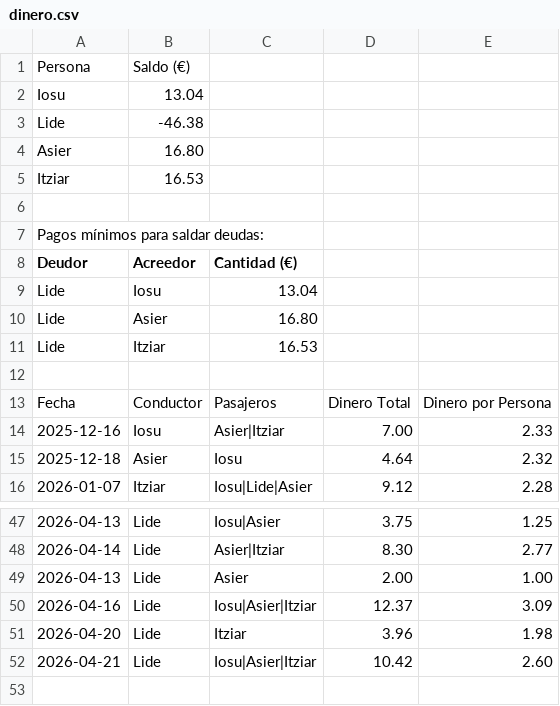
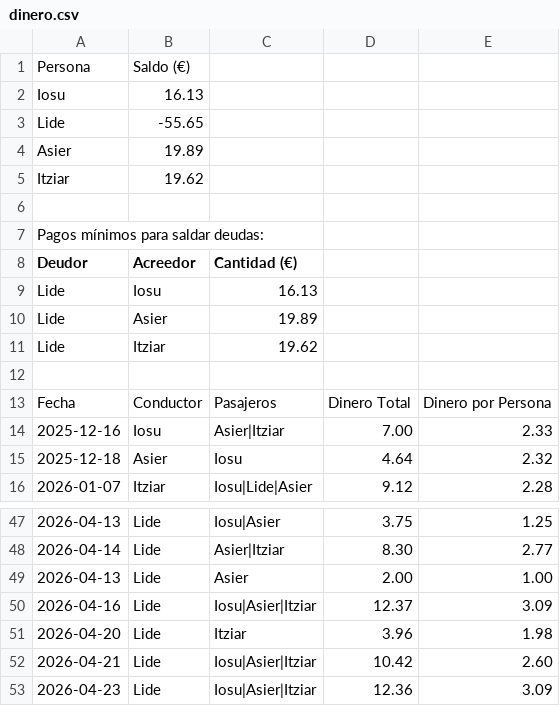
Before and after one commit to iosugomez/kotxea-backend, a CSV file: datos/dinero.csv, drawn as a sheet; only a part is shown, gaps mark what is left out.

Commit message:
Update dinero.csv 2026-04-23T08:59:37.988141

```diff
--- a/datos/dinero.csv
+++ b/datos/dinero.csv
@@ -1,6 +1,6 @@
 Persona,Saldo (€)
-Iosu,13.04
-Lide,-46.38
-Asier,16.80
-Itziar,16.53
+Iosu,16.13
+Lide,-55.65
+Asier,19.89
+Itziar,19.62
 
@@ -8,5 +8,5 @@ Pagos mínimos para saldar deudas:
 Deudor,Acreedor,Cantidad (€)
-Lide,Iosu,13.04
-Lide,Asier,16.80
-Lide,Itziar,16.53
+Lide,Iosu,16.13
+Lide,Asier,19.89
+Lide,Itziar,19.62
 
@@ -52 +52,2 @@ Fecha,Conductor,Pasajeros,Dinero Total,Dinero por Persona
 2026-04-21,Lide,"Iosu|Asier|Itziar",10.42,2.60
+2026-04-23,Lide,"Iosu|Asier|Itziar",12.36,3.09
```
